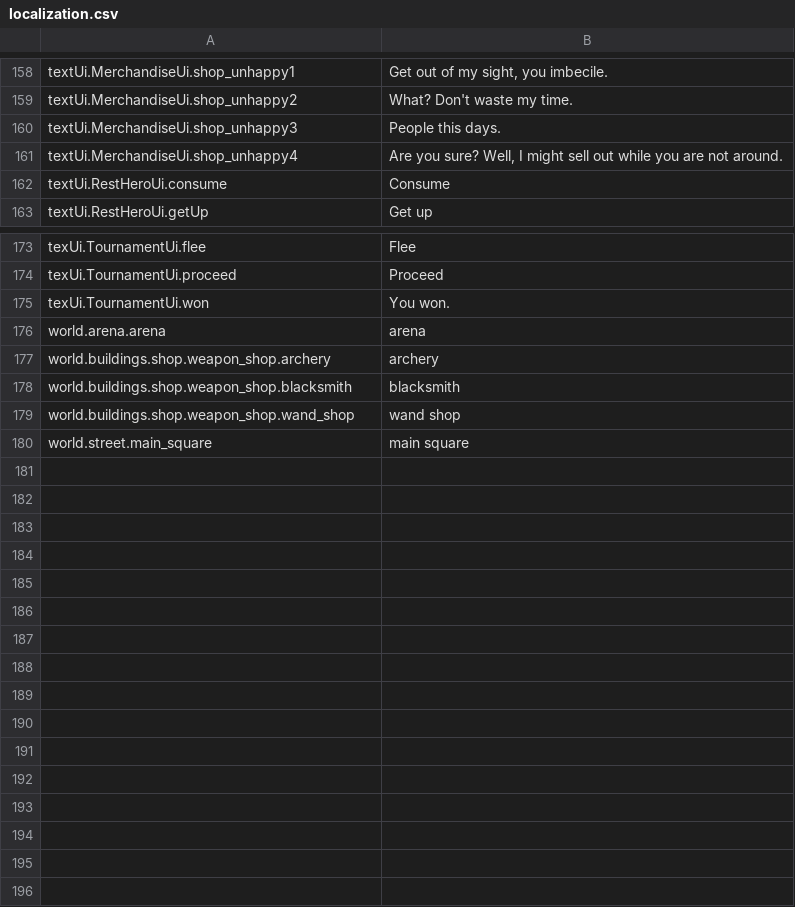
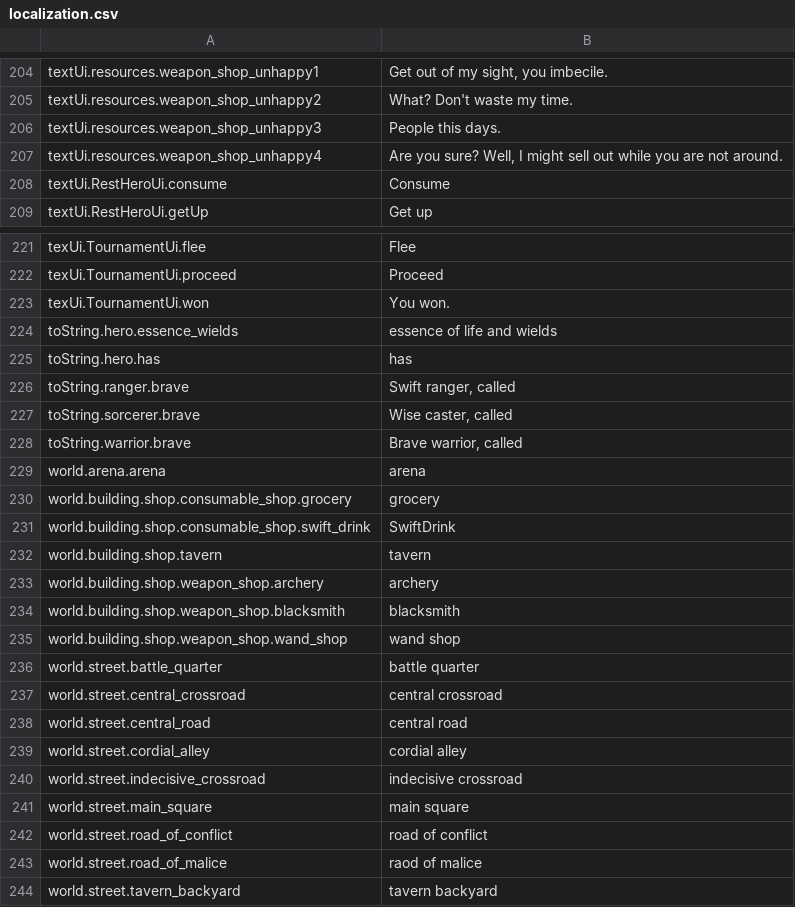
Before and after one commit to lancvslav/TheGame, a CSV file: TheBigGame/resources/localization/localization.csv, drawn as a sheet; only a part is shown, gaps mark what is left out; addresses are those after the commit; the diff covers the shown part only; the diff names each change by its address in the sheet, - before the commit and + after, or states it on an @@ line.

```diff
--- a/TheBigGame/resources/localization/localization.csv
+++ b/TheBigGame/resources/localization/localization.csv
-A204: textUi.MerchandiseUi.shop_unhappy1
+A204: textUi.resources.weapon_shop_unhappy1
-A205: textUi.MerchandiseUi.shop_unhappy2
+A205: textUi.resources.weapon_shop_unhappy2
-A206: textUi.MerchandiseUi.shop_unhappy3
+A206: textUi.resources.weapon_shop_unhappy3
-A207: textUi.MerchandiseUi.shop_unhappy4
+A207: textUi.resources.weapon_shop_unhappy4
+row 224: toString.hero.essence_wields | essence of life and wields
+row 225: toString.hero.has | has
+row 226: toString.ranger.brave | Swift ranger, called
+row 227: toString.sorcerer.brave | Wise caster, called
+row 228: toString.warrior.brave | Brave warrior, called
+row 230: world.building.shop.consumable_shop.grocery | grocery
+row 231: world.building.shop.consumable_shop.swift_drink | SwiftDrink
+row 232: world.building.shop.tavern | tavern
-A233: world.buildings.shop.weapon_shop.archery
+A233: world.building.shop.weapon_shop.archery
-A234: world.buildings.shop.weapon_shop.blacksmith
+A234: world.building.shop.weapon_shop.blacksmith
-A235: world.buildings.shop.weapon_shop.wand_shop
+A235: world.building.shop.weapon_shop.wand_shop
+row 236: world.street.battle_quarter | battle quarter
+row 237: world.street.central_crossroad | central crossroad
+row 238: world.street.central_road | central road
+row 239: world.street.cordial_alley | cordial alley
+row 240: world.street.indecisive_crossroad | indecisive crossroad
+row 242: world.street.road_of_conflict | road of conflict
+row 243: world.street.road_of_malice | raod of malice
+row 244: world.street.tavern_backyard | tavern backyard
```
Also changed, not shown: 48 added rows and 13 edited cells elsewhere in this file.
